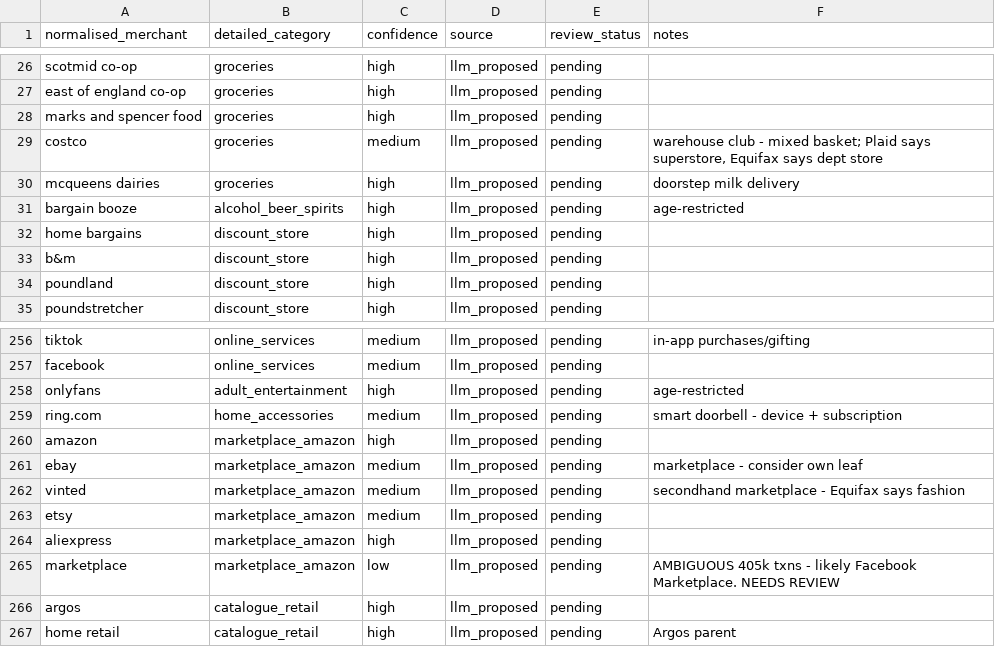
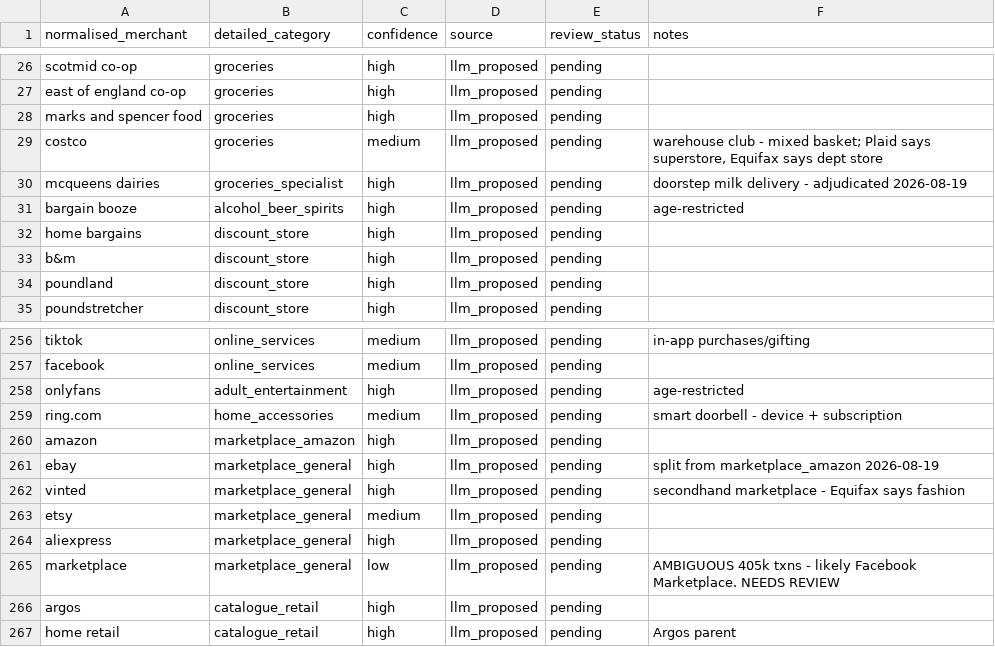
Before and after one commit to JoinRaylo/raylo-transaction-categorisation, a CSV file: taxonomy/merchant_dictionary.csv, drawn as a sheet; only a part is shown, gaps mark what is left out.

```diff
--- a/taxonomy/merchant_dictionary.csv
+++ b/taxonomy/merchant_dictionary.csv
@@ -29,3 +29,3 @@ marks and spencer food,groceries,high,llm_proposed,pending,
 costco,groceries,medium,llm_proposed,pending,"warehouse club - mixed basket; Plaid says superstore, Equifax says dept store"
-mcqueens dairies,groceries,high,llm_proposed,pending,doorstep milk delivery
+mcqueens dairies,groceries_specialist,high,llm_proposed,pending,doorstep milk delivery - adjudicated 2026-08-19
 bargain booze,alcohol_beer_spirits,high,llm_proposed,pending,age-restricted
@@ -260,7 +260,7 @@ ring.com,home_accessories,medium,llm_proposed,pending,smart doorbell - device +
 amazon,marketplace_amazon,high,llm_proposed,pending,
-ebay,marketplace_amazon,medium,llm_proposed,pending,marketplace - consider own leaf
-vinted,marketplace_amazon,medium,llm_proposed,pending,secondhand marketplace - Equifax says fashion
-etsy,marketplace_amazon,medium,llm_proposed,pending,
-aliexpress,marketplace_amazon,high,llm_proposed,pending,
-marketplace,marketplace_amazon,low,llm_proposed,pending,AMBIGUOUS 405k txns - likely Facebook Marketplace. NEEDS REVIEW
+ebay,marketplace_general,high,llm_proposed,pending,split from marketplace_amazon 2026-08-19
+vinted,marketplace_general,high,llm_proposed,pending,secondhand marketplace - Equifax says fashion
+etsy,marketplace_general,medium,llm_proposed,pending,
+aliexpress,marketplace_general,high,llm_proposed,pending,
+marketplace,marketplace_general,low,llm_proposed,pending,AMBIGUOUS 405k txns - likely Facebook Marketplace. NEEDS REVIEW
 argos,catalogue_retail,high,llm_proposed,pending,
```
Also changed, not shown: data/gold_merchant_labels.csv, taxonomy/taxonomy.csv, 6 other files.
